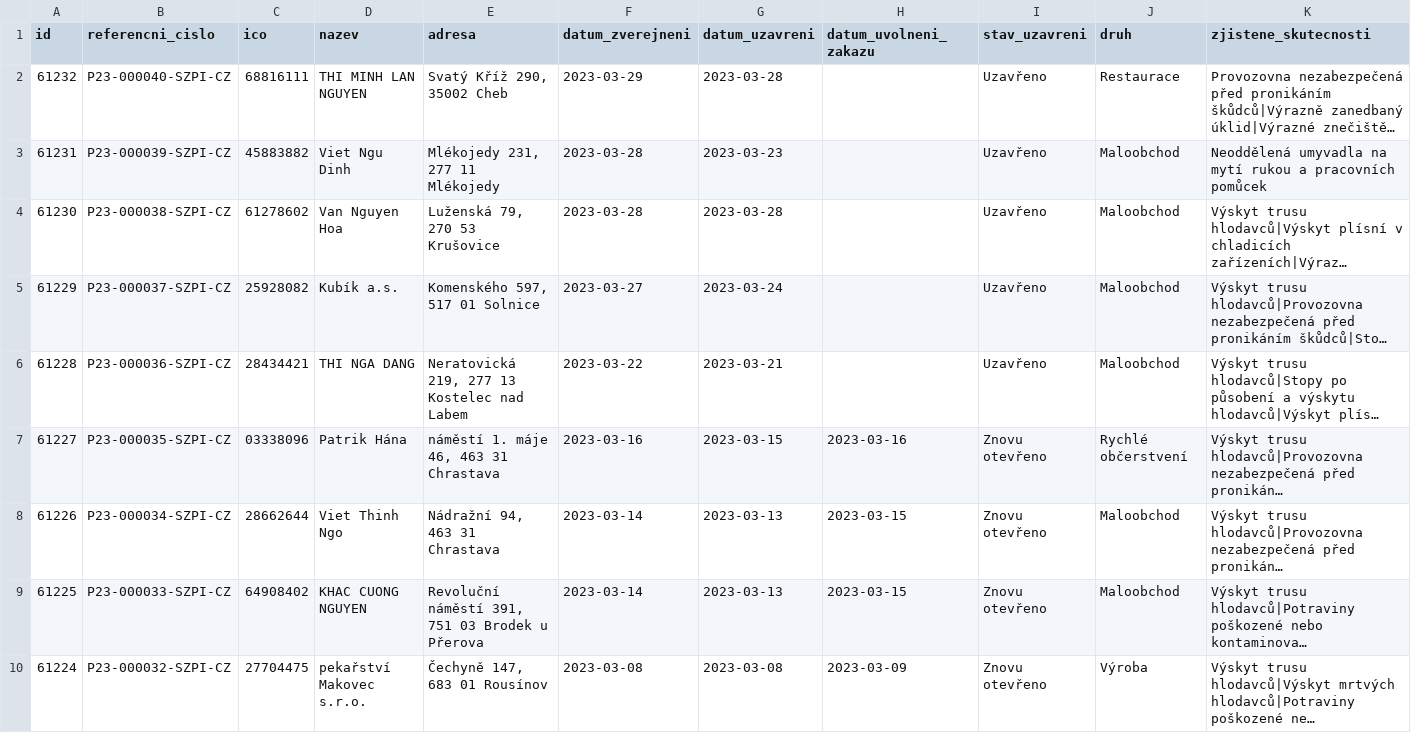
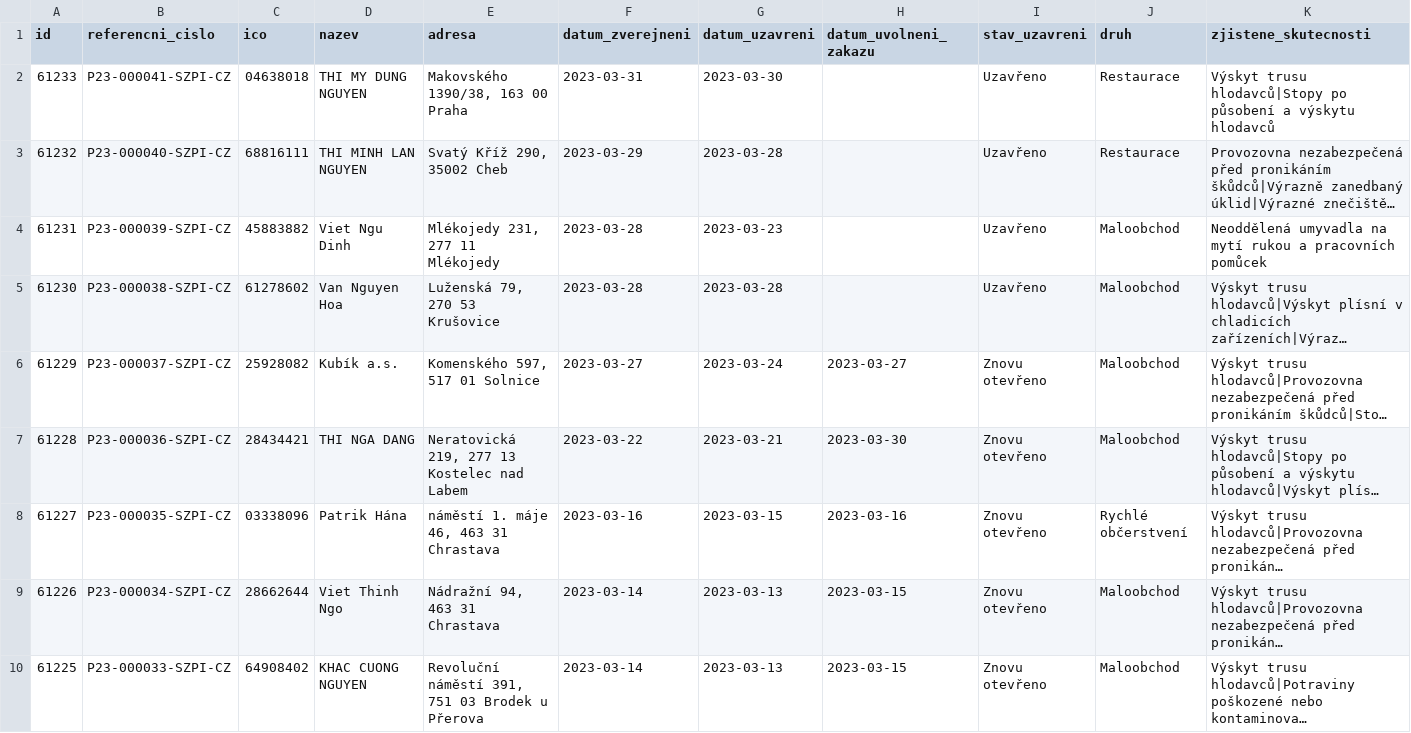
Before and after one commit to jandolezal/potraviny, a CSV file: data/actual.csv, drawn as a sheet; only a part is shown; the shorter side is filled out with more unchanged rows; long unchanged cells end in …; addresses are those after the commit; the diff names each change by its address in the sheet, - before the commit and + after, or states it on an @@ line.

```diff
--- a/data/actual.csv
+++ b/data/actual.csv
+row 2: 61233 | P23-000041-SZPI-CZ | 04638018 | THI MY DUNG NGUYEN | Makovského 1390/38, 163 00 Praha | 2023-03-31 | 2023-03-30 |  | Uzavřeno | Restaurace | Výskyt trusu hlodavců|Stopy po působení a výskytu hlodavců
-H6 (datum_uvolneni_zakazu): (empty)
+H6 (datum_uvolneni_zakazu): 2023-03-27
-I6:I7 (stav_uzavreni): Uzavřeno
+I6:I7 (stav_uzavreni): Znovu otevřeno
-H7 (datum_uvolneni_zakazu): (empty)
+H7 (datum_uvolneni_zakazu): 2023-03-30
```
